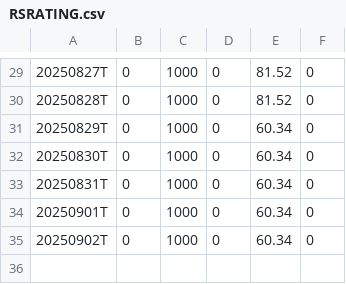
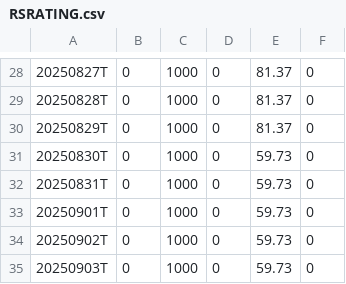
Before and after one commit to dhruvisha0518/output, a CSV file: output/RSRATING.csv, drawn as a sheet; only a part is shown, gaps mark what is left out; the diff covers the shown part only.

```diff
--- a/output/RSRATING.csv
+++ b/output/RSRATING.csv
@@ -29,7 +28,8 @@
-20250827T,0,1000,0,81.52,0
-20250828T,0,1000,0,81.52,0
-20250829T,0,1000,0,60.34,0
-20250830T,0,1000,0,60.34,0
-20250831T,0,1000,0,60.34,0
-20250901T,0,1000,0,60.34,0
-20250902T,0,1000,0,60.34,0
+20250827T,0,1000,0,81.37,0
+20250828T,0,1000,0,81.37,0
+20250829T,0,1000,0,81.37,0
+20250830T,0,1000,0,59.73,0
+20250831T,0,1000,0,59.73,0
+20250901T,0,1000,0,59.73,0
+20250902T,0,1000,0,59.73,0
+20250903T,0,1000,0,59.73,0
```
Also changed, not shown: 1 removed row and 27 edited cells elsewhere in this file, output/rs_industries.csv, output/rs_stocks_part1.csv, 1 other file.
